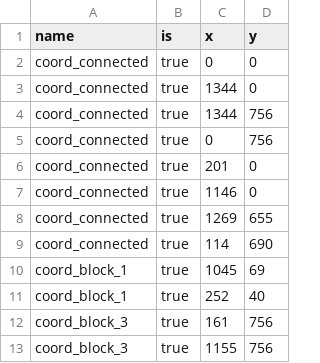
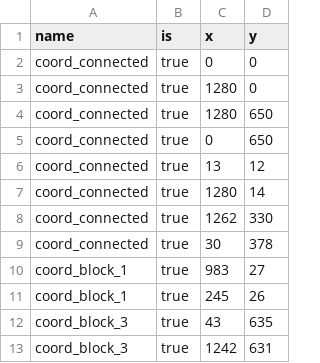
Before and after one commit to knupel/Force_Field, a CSV file: save/last_border_mask.csv, drawn as a sheet.

```diff
--- a/save/last_border_mask.csv
+++ b/save/last_border_mask.csv
@@ -2,12 +2,12 @@ name,is,x,y
 coord_connected,true,0,0
-coord_connected,true,1344,0
-coord_connected,true,1344,756
-coord_connected,true,0,756
-coord_connected,true,201,0
-coord_connected,true,1146,0
-coord_connected,true,1269,655
-coord_connected,true,114,690
-coord_block_1,true,1045,69
-coord_block_1,true,252,40
-coord_block_3,true,161,756
-coord_block_3,true,1155,756
+coord_connected,true,1280,0
+coord_connected,true,1280,650
+coord_connected,true,0,650
+coord_connected,true,13,12
+coord_connected,true,1280,14
+coord_connected,true,1262,330
+coord_connected,true,30,378
+coord_block_1,true,983,27
+coord_block_1,true,245,26
+coord_block_3,true,43,635
+coord_block_3,true,1242,631
```
Also changed, not shown: save/dialogue_force.csv, 14 other files.
